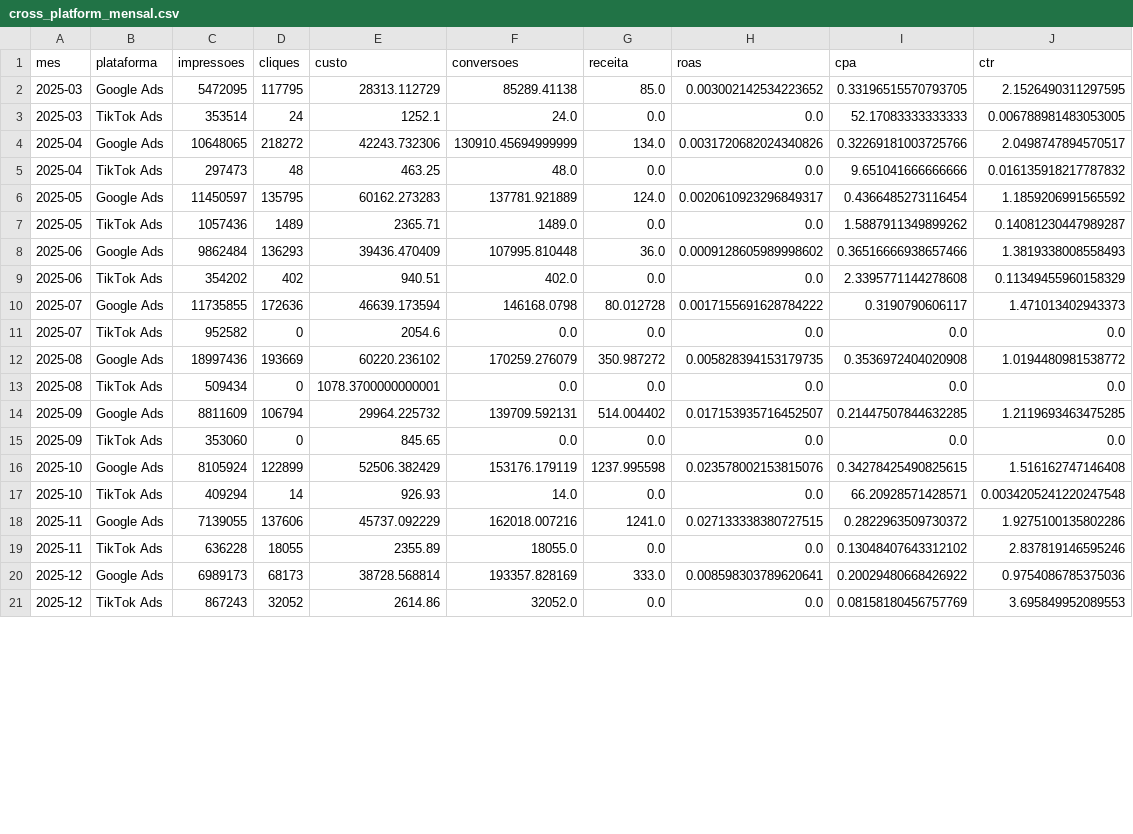
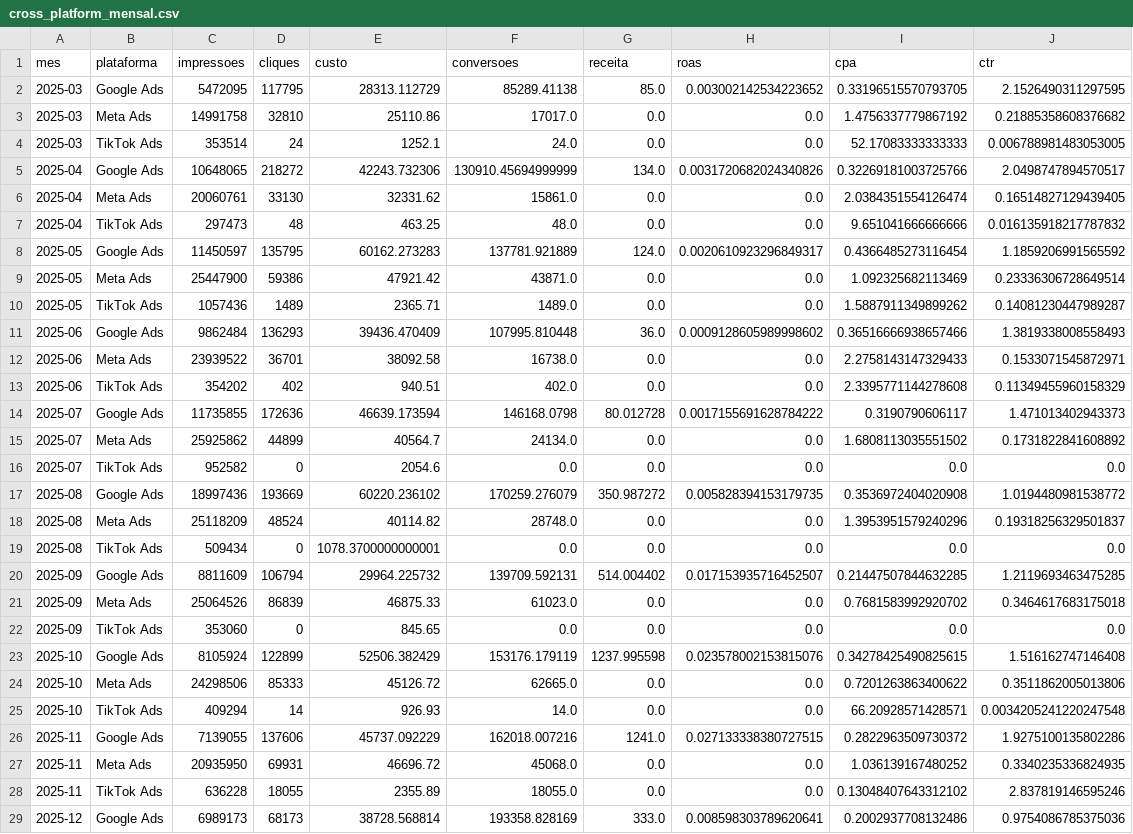
Before and after one commit to grupoalmeidajunior/dashboard-media-monitoring, a CSV file: Dados/Consolidado/cross_platform_mensal.csv, drawn as a sheet; only a part is shown; the shorter side is filled out with more unchanged rows; the diff covers the shown part only.

```diff
--- a/Dados/Consolidado/cross_platform_mensal.csv
+++ b/Dados/Consolidado/cross_platform_mensal.csv
@@ -2,19 +2,28 @@
 2025-03,Google Ads,5472095,117795,28313.112729,85289.41138,85.0,0.003002142534223652,0.33196515570793705,2.1526490311297595
+2025-03,Meta Ads,14991758,32810,25110.86,17017.0,0.0,0.0,1.4756337779867192,0.21885358608376682
 2025-03,TikTok Ads,353514,24,1252.1,24.0,0.0,0.0,52.17083333333333,0.006788981483053005
 2025-04,Google Ads,10648065,218272,42243.732306,130910.45694999999,134.0,0.0031720682024340826,0.32269181003725766,2.0498747894570517
+2025-04,Meta Ads,20060761,33130,32331.62,15861.0,0.0,0.0,2.0384351554126474,0.16514827129439405
 2025-04,TikTok Ads,297473,48,463.25,48.0,0.0,0.0,9.651041666666666,0.016135918217787832
 2025-05,Google Ads,11450597,135795,60162.273283,137781.921889,124.0,0.0020610923296849317,0.4366485273116454,1.1859206991565592
+2025-05,Meta Ads,25447900,59386,47921.42,43871.0,0.0,0.0,1.092325682113469,0.23336306728649514
 2025-05,TikTok Ads,1057436,1489,2365.71,1489.0,0.0,0.0,1.5887911349899262,0.14081230447989287
 2025-06,Google Ads,9862484,136293,39436.470409,107995.810448,36.0,0.0009128605989998602,0.36516666938657466,1.3819338008558493
+2025-06,Meta Ads,23939522,36701,38092.58,16738.0,0.0,0.0,2.2758143147329433,0.1533071545872971
 2025-06,TikTok Ads,354202,402,940.51,402.0,0.0,0.0,2.3395771144278608,0.11349455960158329
 2025-07,Google Ads,11735855,172636,46639.173594,146168.0798,80.012728,0.0017155691628784222,0.3190790606117,1.471013402943373
+2025-07,Meta Ads,25925862,44899,40564.7,24134.0,0.0,0.0,1.6808113035551502,0.1731822841608892
 2025-07,TikTok Ads,952582,0,2054.6,0.0,0.0,0.0,0.0,0.0
 2025-08,Google Ads,18997436,193669,60220.236102,170259.276079,350.987272,0.005828394153179735,0.3536972404020908,1.0194480981538772
+2025-08,Meta Ads,25118209,48524,40114.82,28748.0,0.0,0.0,1.3953951579240296,0.19318256329501837
 2025-08,TikTok Ads,509434,0,1078.3700000000001,0.0,0.0,0.0,0.0,0.0
 2025-09,Google Ads,8811609,106794,29964.225732,139709.592131,514.004402,0.017153935716452507,0.21447507844632285,1.2119693463475285
+2025-09,Meta Ads,25064526,86839,46875.33,61023.0,0.0,0.0,0.7681583992920702,0.3464617683175018
 2025-09,TikTok Ads,353060,0,845.65,0.0,0.0,0.0,0.0,0.0
 2025-10,Google Ads,8105924,122899,52506.382429,153176.179119,1237.995598,0.023578002153815076,0.34278425490825615,1.516162747146408
+2025-10,Meta Ads,24298506,85333,45126.72,62665.0,0.0,0.0,0.7201263863400622,0.3511862005013806
 2025-10,TikTok Ads,409294,14,926.93,14.0,0.0,0.0,66.20928571428571,0.0034205241220247548
 2025-11,Google Ads,7139055,137606,45737.092229,162018.007216,1241.0,0.027133338380727515,0.2822963509730372,1.9275100135802286
+2025-11,Meta Ads,20935950,69931,46696.72,45068.0,0.0,0.0,1.036139167480252,0.3340235336824935
 2025-11,TikTok Ads,636228,18055,2355.89,18055.0,0.0,0.0,0.13048407643312102,2.837819146595246
-2025-12,Google Ads,6989173,68173,38728.568814,193357.828169,333.0,0.008598303789620641,0.20029480668426922,0.9754086785375036
+2025-12,Google Ads,6989173,68173,38728.568814,193358.828169,333.0,0.008598303789620641,0.2002937708132486,0.9754086785375036
```
Also changed, not shown: 4 added rows, 2 removed rows and 9 edited cells elsewhere in this file, Dados/Consolidado/alertas.csv, Dados/Consolidado/cross_platform_semanal.csv, 40 other files.
